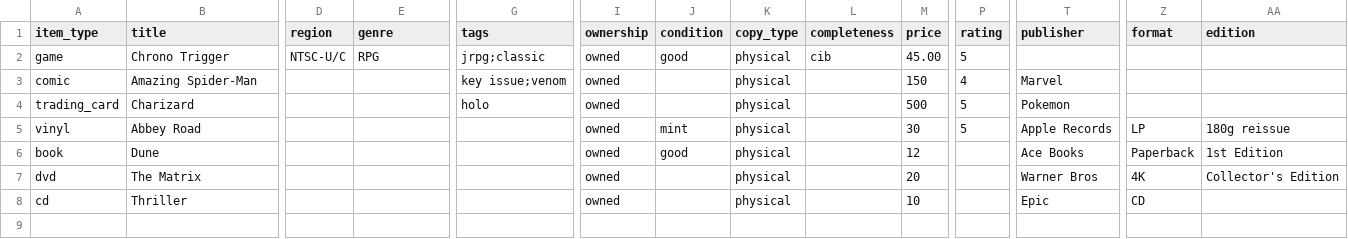
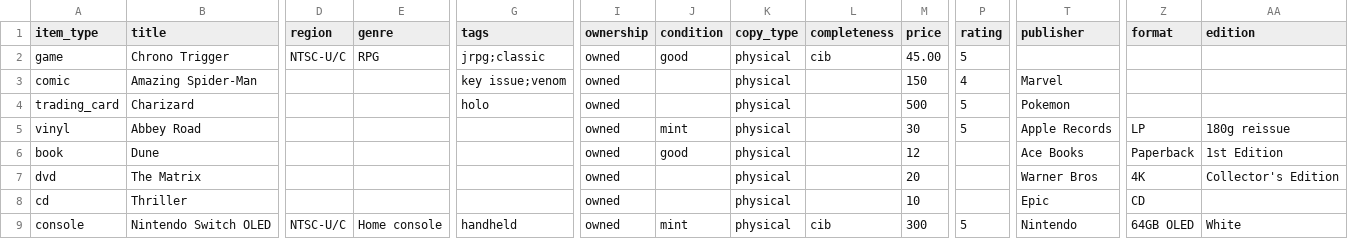
Before and after one commit to TaylorHawkins13/game-collection-site, a CSV file: public/shelf-life-import-template.csv, drawn as a sheet; only a part is shown, gaps mark what is left out; rows hold the shown columns only; the diff names each change by its address in the sheet, - before the commit and + after, or states it on an @@ line.

Commit message:
Add Consoles as a new collectible type
Track physical hardware (Nintendo Switch, PS5, Xbox, retro consoles,
etc.) as an eighth item type alongside games/comics/cards/vinyl/media.

No new DB columns — reuses the same fields comics/cards/vinyl already
share, following the established pattern:
- publisher -> Manufacturer (Nintendo, Sony, Microsoft, Sega, ...)
- format -> Storage / variant (e.g. 512GB, OLED, Digital Edition)
- edition -> Special edition (e.g. Pokemon Scarlet & Violet Edition)
- grade -> Grading (e.g. WATA 9.6, VGA 85, Raw)
- condition, completeness, region, tags, cover, rating, ownership,
  purchase price, and eBay price checks all work the same as other
  types.

Copy (Physical/Digital) is hidden for this type and forced to
'physical' on save — a console is always a physical object you own,
so the field doesn't semantically apply the way it does for a game.

Touched: GameModal (form fields + save payload), GameCard (stat rows),
DashboardClient (type filter dropdown — search/filter logic was
already generic), lib/marketPrice.js (completeness now feeds the eBay
query for consoles too, condition still deliberately excluded),
lib/csvImport.js + the downloadable CSV template, RecommendationCard
type label, supabase-schema.sql, and README/CHANGELOG/ROADMAP/
whatsNew.js. Requires consoles-migration.sql on existing projects.

```diff
--- a/public/shelf-life-import-template.csv
+++ b/public/shelf-life-import-template.csv
+row 9: console | Nintendo Switch OLED | NTSC-U/C | Home console | handheld | owned | mint | physical | cib | 300 | 5 | Nintendo | 64GB OLED | White
```
Also changed, not shown: 12 other files.
